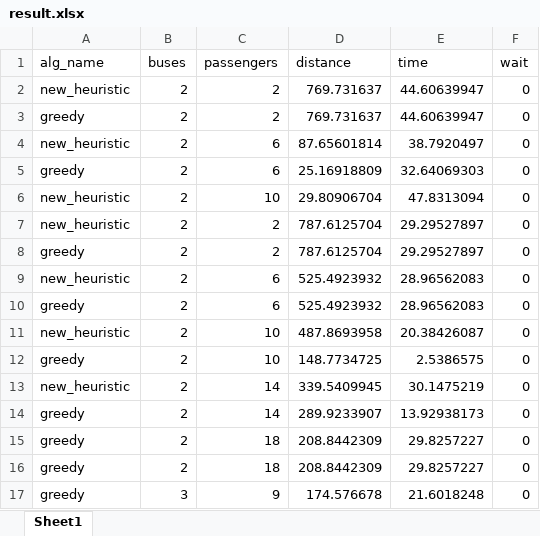
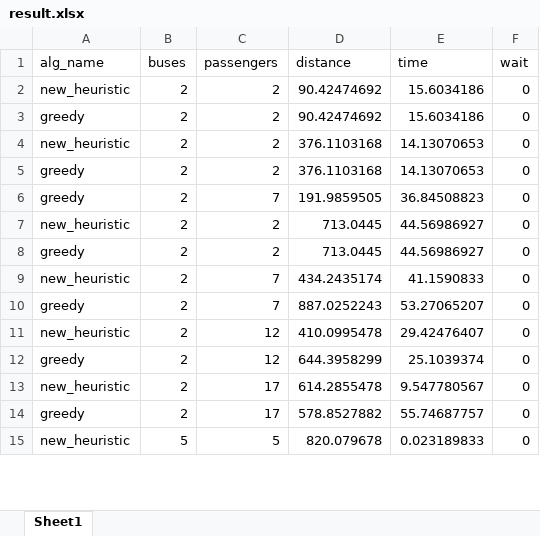
Before and after one commit to Amasterman/Public_sim_, an Excel workbook: hueristics_and_routing/heuristitcs/result.xlsx, sheet Sheet1, drawn as a sheet; only a part is shown; values as stored, in another font and other column widths than the file's, no borders; removed rows and columns are numbered as before the commit, all else as after; the diff covers the shown part only; the diff names each change by its address in the sheet, - before the commit and + after, or states it on an @@ line.

```diff
--- a/hueristics_and_routing/heuristitcs/result.xlsx (sheet Sheet1)
+++ b/hueristics_and_routing/heuristitcs/result.xlsx (sheet Sheet1)
-D2:D3 (distance): 769.731637
+D2:D3 (distance): 90.42474692
-E2:E3 (time): 44.60639947
+E2:E3 (time): 15.6034186
-C4:C5 (passengers): 6
+C4:C5 (passengers): 2
-D4 (distance): 87.65601814
+D4 (distance): 376.1103168
-E4 (time): 38.7920497
+E4 (time): 14.13070653
-D5 (distance): 25.16918809
+D5 (distance): 376.1103168
-E5 (time): 32.64069303
+E5 (time): 14.13070653
-row 6: new_heuristic | 2 | 10 | 29.80906704 | 47.8313094 | 0
+row 6: greedy | 2 | 7 | 191.9859505 | 36.84508823 | 0
-D7:D8 (distance): 787.6125704
+D7:D8 (distance): 713.0445
-E7:E8 (time): 29.29527897
+E7:E8 (time): 44.56986927
-C9:C10 (passengers): 6
+C9:C10 (passengers): 7
-D9 (distance): 525.4923932
+D9 (distance): 434.2435174
-E9 (time): 28.96562083
+E9 (time): 41.1590833
-D10 (distance): 525.4923932
+D10 (distance): 887.0252243
-E10 (time): 28.96562083
+E10 (time): 53.27065207
-C11:C12 (passengers): 10
+C11:C12 (passengers): 12
-D11 (distance): 487.8693958
+D11 (distance): 410.0995478
-E11 (time): 20.38426087
+E11 (time): 29.42476407
-D12 (distance): 148.7734725
+D12 (distance): 644.3958299
-E12 (time): 2.5386575
+E12 (time): 25.1039374
-C13:C14 (passengers): 14
+C13:C14 (passengers): 17
-D13 (distance): 339.5409945
+D13 (distance): 614.2855478
-E13 (time): 30.1475219
+E13 (time): 9.547780567
-D14 (distance): 289.9233907
+D14 (distance): 578.8527882
-E14 (time): 13.92938173
+E14 (time): 55.74687757
-row 15: greedy | 2 | 18 | 208.8442309 | 29.8257227 | 0
-row 16: greedy | 2 | 18 | 208.8442309 | 29.8257227 | 0
-row 17: greedy | 3 | 9 | 174.576678 | 21.6018248 | 0
+row 15: new_heuristic | 5 | 5 | 820.079678 | 0.023189833 | 0
```
Also changed, not shown: 8 added rows, 43 removed rows and 51 edited cells elsewhere in this sheet, 5 other files.
